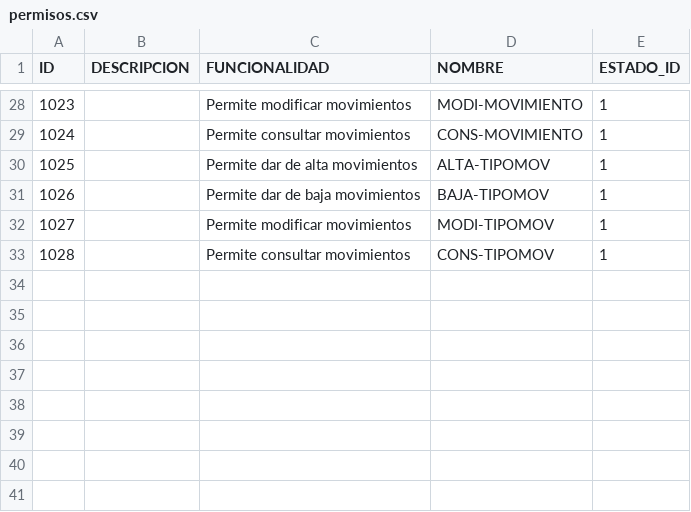
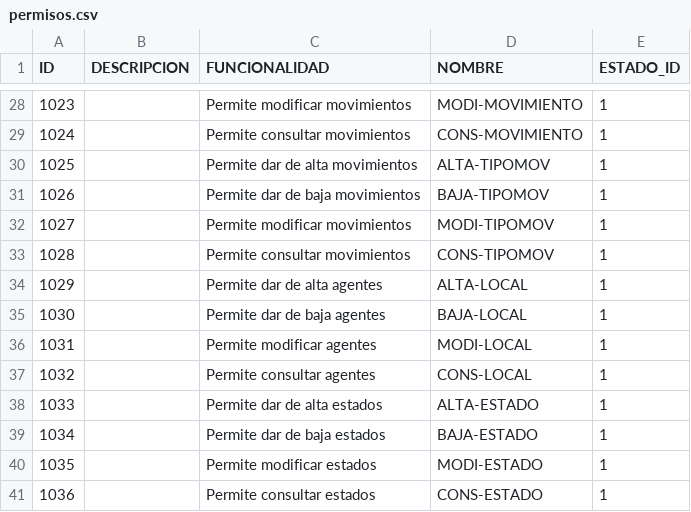
Before and after one commit to fcataniae/seminario, a CSV file: backend-application/backend/src/main/resources/db/csv/permisos.csv, drawn as a sheet; only a part is shown, gaps mark what is left out; the diff names each change by its address in the sheet, - before the commit and + after, or states it on an @@ line.

Commit message:
Listar estados y agregados en db/csv

```diff
--- a/backend-application/backend/src/main/resources/db/csv/permisos.csv
+++ b/backend-application/backend/src/main/resources/db/csv/permisos.csv
+row 34: 1029 |  | Permite dar de alta agentes | ALTA-LOCAL | 1
+row 35: 1030 |  | Permite dar de baja agentes | BAJA-LOCAL | 1
+row 36: 1031 |  | Permite modificar agentes | MODI-LOCAL | 1
+row 37: 1032 |  | Permite consultar agentes | CONS-LOCAL | 1
+row 38: 1033 |  | Permite dar de alta estados | ALTA-ESTADO | 1
+row 39: 1034 |  | Permite dar de baja estados | BAJA-ESTADO | 1
+row 40: 1035 |  | Permite modificar estados | MODI-ESTADO | 1
+row 41: 1036 |  | Permite consultar estados | CONS-ESTADO | 1
```
Also changed, not shown: backend-application/backend/src/main/resources/db/csv/rol_permisos.csv, backend-application/backend/src/main/resources/db/csv/tipo_movimientos.csv, 4 other files.
